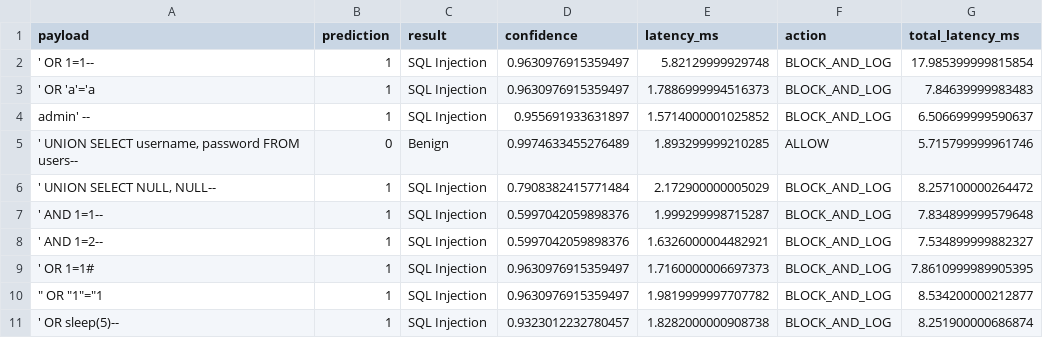
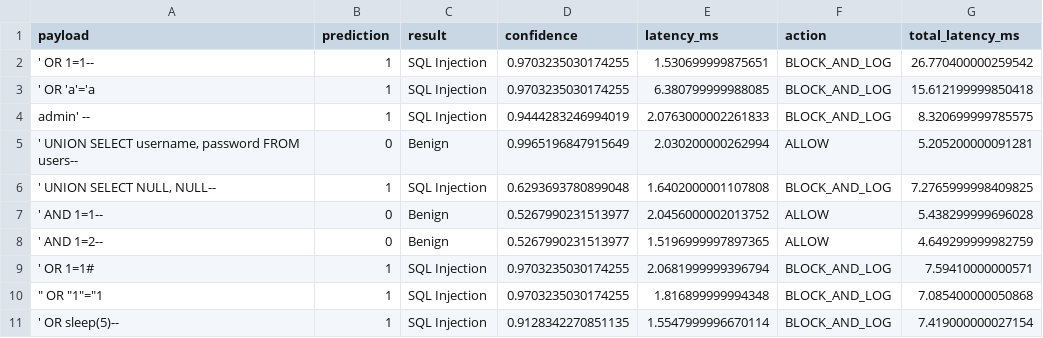
Before and after one commit to shiptoer/XGboost-n_gram-, a CSV file: results/honeypot_test_responses.csv, drawn as a sheet; only a part is shown; the diff covers the shown part only.

```diff
--- a/results/honeypot_test_responses.csv
+++ b/results/honeypot_test_responses.csv
@@ -1,11 +1,11 @@
 payload,prediction,result,confidence,latency_ms,action,total_latency_ms
-' OR 1=1--,1,SQL Injection,0.9630976915359497,5.82129999929748,BLOCK_AND_LOG,17.985399999815854
-' OR 'a'='a,1,SQL Injection,0.9630976915359497,1.7886999994516373,BLOCK_AND_LOG,7.84639999983483
-admin' --,1,SQL Injection,0.955691933631897,1.5714000001025852,BLOCK_AND_LOG,6.506699999590637
-"' UNION SELECT username, password FROM users--",0,Benign,0.9974633455276489,1.893299999210285,ALLOW,5.715799999961746
-"' UNION SELECT NULL, NULL--",1,SQL Injection,0.7908382415771484,2.172900000005029,BLOCK_AND_LOG,8.257100000264472
-' AND 1=1--,1,SQL Injection,0.5997042059898376,1.999299998715287,BLOCK_AND_LOG,7.834899999579648
-' AND 1=2--,1,SQL Injection,0.5997042059898376,1.6326000004482921,BLOCK_AND_LOG,7.534899999882327
-' OR 1=1#,1,SQL Injection,0.9630976915359497,1.7160000006697373,BLOCK_AND_LOG,7.8610999989905395
-""" OR ""1""=""1",1,SQL Injection,0.9630976915359497,1.9819999997707782,BLOCK_AND_LOG,8.534200000212877
-' OR sleep(5)--,1,SQL Injection,0.9323012232780457,1.8282000000908738,BLOCK_AND_LOG,8.251900000686874
+' OR 1=1--,1,SQL Injection,0.9703235030174255,1.530699999875651,BLOCK_AND_LOG,26.770400000259542
+' OR 'a'='a,1,SQL Injection,0.9703235030174255,6.380799999988085,BLOCK_AND_LOG,15.612199999850418
+admin' --,1,SQL Injection,0.9444283246994019,2.0763000002261833,BLOCK_AND_LOG,8.320699999785575
+"' UNION SELECT username, password FROM users--",0,Benign,0.9965196847915649,2.030200000262994,ALLOW,5.205200000091281
+"' UNION SELECT NULL, NULL--",1,SQL Injection,0.6293693780899048,1.6402000001107808,BLOCK_AND_LOG,7.2765999998409825
+' AND 1=1--,0,Benign,0.5267990231513977,2.0456000002013752,ALLOW,5.438299999696028
+' AND 1=2--,0,Benign,0.5267990231513977,1.5196999997897365,ALLOW,4.649299999982759
+' OR 1=1#,1,SQL Injection,0.9703235030174255,2.0681999999396794,BLOCK_AND_LOG,7.59410000000571
+""" OR ""1""=""1",1,SQL Injection,0.9703235030174255,1.816899999994348,BLOCK_AND_LOG,7.085400000050868
+' OR sleep(5)--,1,SQL Injection,0.9128342270851135,1.5547999996670114,BLOCK_AND_LOG,7.419000000027154
```
Also changed, not shown: 30 edited cells elsewhere in this file, results/api_latency_results.csv, results/honeypot_adaptation_comparison.csv, 4 other files.
